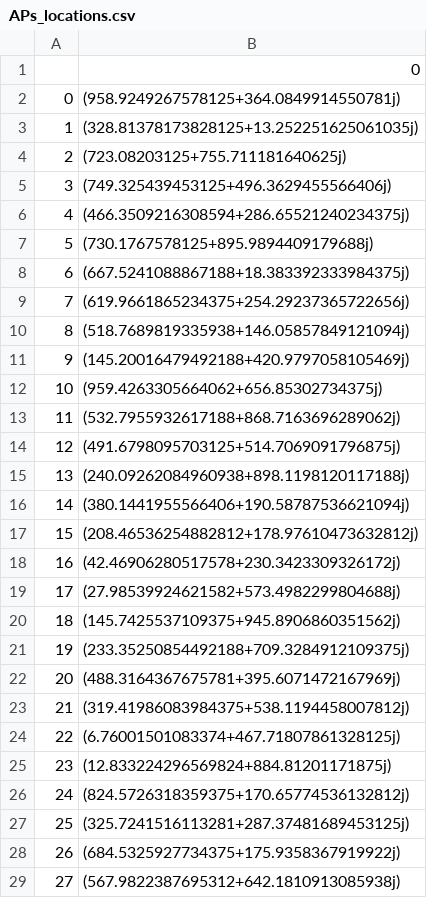
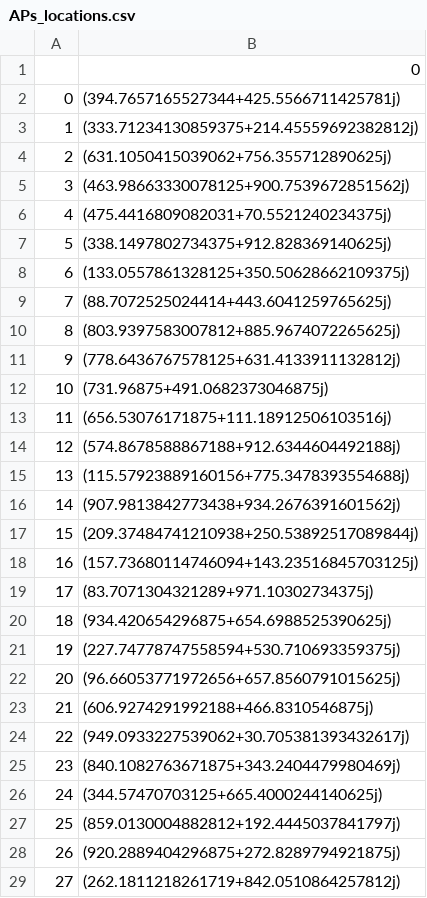
Before and after one commit to mahmoud-atwi/DRL-Cell-Free-Massive-MIMO-Uplink-Power-Control, a CSV file: results/SAC-SGD/APs_locations.csv, drawn as a sheet; only a part is shown; the diff covers the shown part only.

```diff
--- a/results/SAC-SGD/APs_locations.csv
+++ b/results/SAC-SGD/APs_locations.csv
@@ -1,29 +1,29 @@
 ,0
-0,(958.9249267578125+364.0849914550781j)
-1,(328.81378173828125+13.252251625061035j)
-2,(723.08203125+755.711181640625j)
-3,(749.325439453125+496.3629455566406j)
-4,(466.3509216308594+286.65521240234375j)
-5,(730.1767578125+895.9894409179688j)
-6,(667.5241088867188+18.383392333984375j)
-7,(619.9661865234375+254.29237365722656j)
-8,(518.7689819335938+146.05857849121094j)
-9,(145.20016479492188+420.9797058105469j)
-10,(959.4263305664062+656.85302734375j)
-11,(532.7955932617188+868.7163696289062j)
-12,(491.6798095703125+514.7069091796875j)
-13,(240.09262084960938+898.1198120117188j)
-14,(380.1441955566406+190.58787536621094j)
-15,(208.46536254882812+178.97610473632812j)
-16,(42.46906280517578+230.3423309326172j)
-17,(27.98539924621582+573.4982299804688j)
-18,(145.7425537109375+945.8906860351562j)
-19,(233.35250854492188+709.3284912109375j)
-20,(488.3164367675781+395.6071472167969j)
-21,(319.41986083984375+538.1194458007812j)
-22,(6.76001501083374+467.71807861328125j)
-23,(12.833224296569824+884.81201171875j)
-24,(824.5726318359375+170.65774536132812j)
-25,(325.7241516113281+287.37481689453125j)
-26,(684.5325927734375+175.9358367919922j)
-27,(567.9822387695312+642.1810913085938j)
+0,(394.7657165527344+425.5566711425781j)
+1,(333.71234130859375+214.45559692382812j)
+2,(631.1050415039062+756.355712890625j)
+3,(463.98663330078125+900.7539672851562j)
+4,(475.4416809082031+70.5521240234375j)
+5,(338.1497802734375+912.828369140625j)
+6,(133.0557861328125+350.50628662109375j)
+7,(88.7072525024414+443.6041259765625j)
+8,(803.9397583007812+885.9674072265625j)
+9,(778.6436767578125+631.4133911132812j)
+10,(731.96875+491.0682373046875j)
+11,(656.53076171875+111.18912506103516j)
+12,(574.8678588867188+912.6344604492188j)
+13,(115.57923889160156+775.3478393554688j)
+14,(907.9813842773438+934.2676391601562j)
+15,(209.37484741210938+250.53892517089844j)
+16,(157.73680114746094+143.23516845703125j)
+17,(83.7071304321289+971.10302734375j)
+18,(934.420654296875+654.6988525390625j)
+19,(227.74778747558594+530.710693359375j)
+20,(96.66053771972656+657.8560791015625j)
+21,(606.9274291992188+466.8310546875j)
+22,(949.0933227539062+30.705381393432617j)
+23,(840.1082763671875+343.2404479980469j)
+24,(344.57470703125+665.4000244140625j)
+25,(859.0130004882812+192.4445037841797j)
+26,(920.2889404296875+272.8289794921875j)
+27,(262.1811218261719+842.0510864257812j)
```
Also changed, not shown: 36 edited cells elsewhere in this file, 24 other files.
